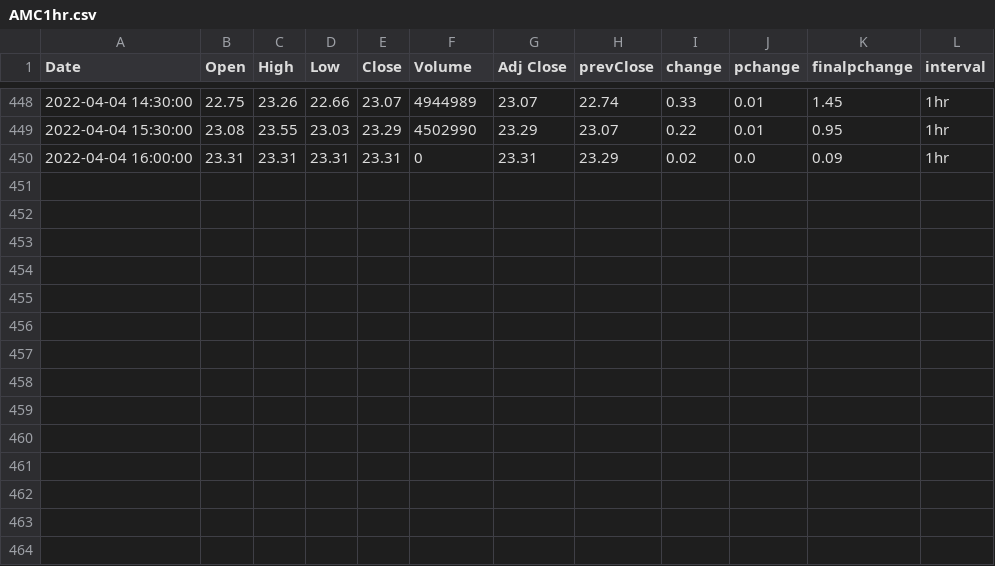
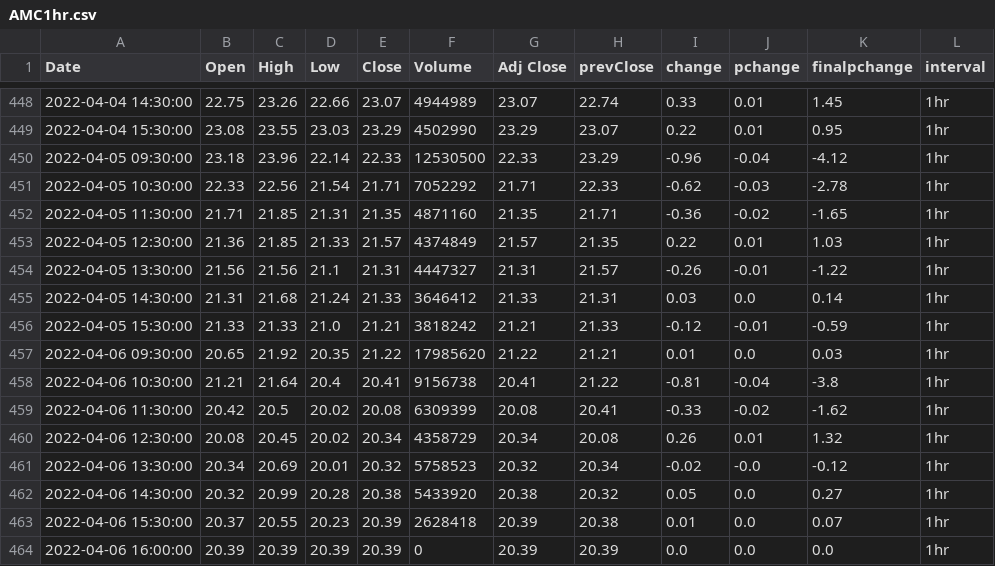
Before and after one commit to darkanorep/FOMO, a CSV file: website/data/AMC1hr.csv, drawn as a sheet; only a part is shown, gaps mark what is left out; removed rows and columns are numbered as before the commit, all else as after; the diff names each change by its address in the sheet, - before the commit and + after, or states it on an @@ line.

```diff
--- a/website/data/AMC1hr.csv
+++ b/website/data/AMC1hr.csv
-row 450: 2022-04-04 16:00:00 | 23.31 | 23.31 | 23.31 | 23.31 | 0 | 23.31 | 23.29 | 0.02 | 0.0 | 0.09 | 1hr
+row 450: 2022-04-05 09:30:00 | 23.18 | 23.96 | 22.14 | 22.33 | 12530500 | 22.33 | 23.29 | -0.96 | -0.04 | -4.12 | 1hr
+row 451: 2022-04-05 10:30:00 | 22.33 | 22.56 | 21.54 | 21.71 | 7052292 | 21.71 | 22.33 | -0.62 | -0.03 | -2.78 | 1hr
+row 452: 2022-04-05 11:30:00 | 21.71 | 21.85 | 21.31 | 21.35 | 4871160 | 21.35 | 21.71 | -0.36 | -0.02 | -1.65 | 1hr
+row 453: 2022-04-05 12:30:00 | 21.36 | 21.85 | 21.33 | 21.57 | 4374849 | 21.57 | 21.35 | 0.22 | 0.01 | 1.03 | 1hr
+row 454: 2022-04-05 13:30:00 | 21.56 | 21.56 | 21.1 | 21.31 | 4447327 | 21.31 | 21.57 | -0.26 | -0.01 | -1.22 | 1hr
+row 455: 2022-04-05 14:30:00 | 21.31 | 21.68 | 21.24 | 21.33 | 3646412 | 21.33 | 21.31 | 0.03 | 0.0 | 0.14 | 1hr
+row 456: 2022-04-05 15:30:00 | 21.33 | 21.33 | 21.0 | 21.21 | 3818242 | 21.21 | 21.33 | -0.12 | -0.01 | -0.59 | 1hr
+row 457: 2022-04-06 09:30:00 | 20.65 | 21.92 | 20.35 | 21.22 | 17985620 | 21.22 | 21.21 | 0.01 | 0.0 | 0.03 | 1hr
+row 458: 2022-04-06 10:30:00 | 21.21 | 21.64 | 20.4 | 20.41 | 9156738 | 20.41 | 21.22 | -0.81 | -0.04 | -3.8 | 1hr
+row 459: 2022-04-06 11:30:00 | 20.42 | 20.5 | 20.02 | 20.08 | 6309399 | 20.08 | 20.41 | -0.33 | -0.02 | -1.62 | 1hr
+row 460: 2022-04-06 12:30:00 | 20.08 | 20.45 | 20.02 | 20.34 | 4358729 | 20.34 | 20.08 | 0.26 | 0.01 | 1.32 | 1hr
+row 461: 2022-04-06 13:30:00 | 20.34 | 20.69 | 20.01 | 20.32 | 5758523 | 20.32 | 20.34 | -0.02 | -0.0 | -0.12 | 1hr
+row 462: 2022-04-06 14:30:00 | 20.32 | 20.99 | 20.28 | 20.38 | 5433920 | 20.38 | 20.32 | 0.05 | 0.0 | 0.27 | 1hr
+row 463: 2022-04-06 15:30:00 | 20.37 | 20.55 | 20.23 | 20.39 | 2628418 | 20.39 | 20.38 | 0.01 | 0.0 | 0.07 | 1hr
+row 464: 2022-04-06 16:00:00 | 20.39 | 20.39 | 20.39 | 20.39 | 0 | 20.39 | 20.39 | 0.0 | 0.0 | 0.0 | 1hr
```
Also changed, not shown: website/data/AMC.csv, website/data/AMC1min.csv, 46 other files.
